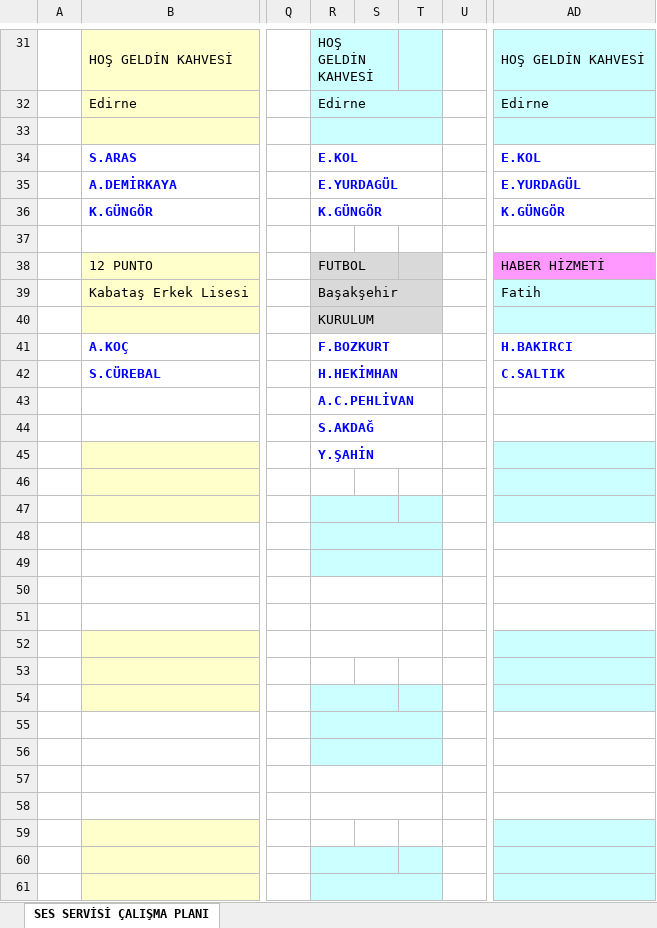
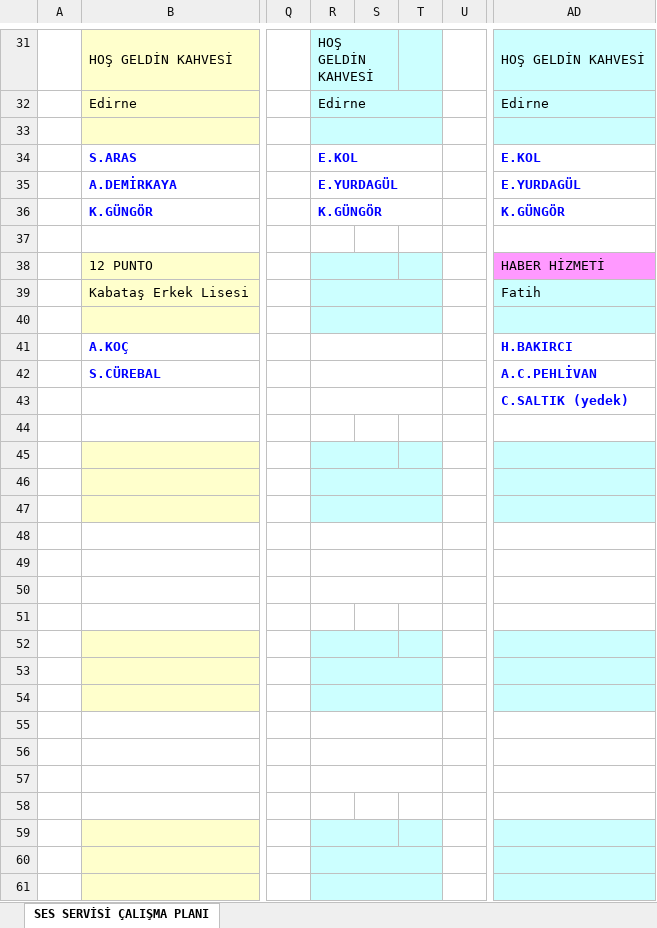
Before and after one commit to sesservisi/ses, an Excel workbook: Gorev-Listesi.xlsx, sheet SES SERVİSİ ÇALIŞMA PLANI, drawn as a sheet; only a part is shown, gaps mark what is left out; values as stored, in another font and other column widths than the file's, no borders; the diff covers the shown part only; the diff names each change by its address in the sheet, - before the commit and + after, or states it on an @@ line.

```diff
--- a/Gorev-Listesi.xlsx (sheet SES SERVİSİ ÇALIŞMA PLANI)
+++ b/Gorev-Listesi.xlsx (sheet SES SERVİSİ ÇALIŞMA PLANI)
-R38: FUTBOL
+R38: (empty)
-R38:T40 fill: #D9D9D9
+R38:T40 fill: #CCFFFF
-R39: Başakşehir
+R39: (empty)
-R40: KURULUM
+R40: (empty)
-R41: F.BOZKURT
+R41: (empty)
-R42: H.HEKİMHAN
+R42: (empty)
-AD42: C.SALTIK
+AD42: A.C.PEHLİVAN
-R43: A.C.PEHLİVAN
+R43: (empty)
-AD43: (empty)
+AD43: C.SALTIK (yedek)
-R44: S.AKDAĞ
+R44: (empty)
-R44:T44 merged
-R45: Y.ŞAHİN
+R45: (empty)
-R45:T46 fill: none
+R45:T46 fill: #CCFFFF
-R45:T45 merged
+R45:S45 merged
+R46:T46 merged
-R47:S47 merged
+R47:T47 merged
-R48:T49 fill: #CCFFFF
+R48:T49 fill: none
-R51:T51 merged
-R52:T53 fill: none
+R52:T53 fill: #CCFFFF
-R52:T52 merged
+R52:S52 merged
+R53:T53 merged
-R54:S54 merged
+R54:T54 merged
-R55:T56 fill: #CCFFFF
+R55:T56 fill: none
-R58:T58 merged
-R59:T59 fill: none
+R59:T59 fill: #CCFFFF
+R59:S59 merged
-R60:S60 merged
+R60:T60 merged
```
Also changed, not shown: 5 edited cells and cell formats elsewhere in this sheet.
